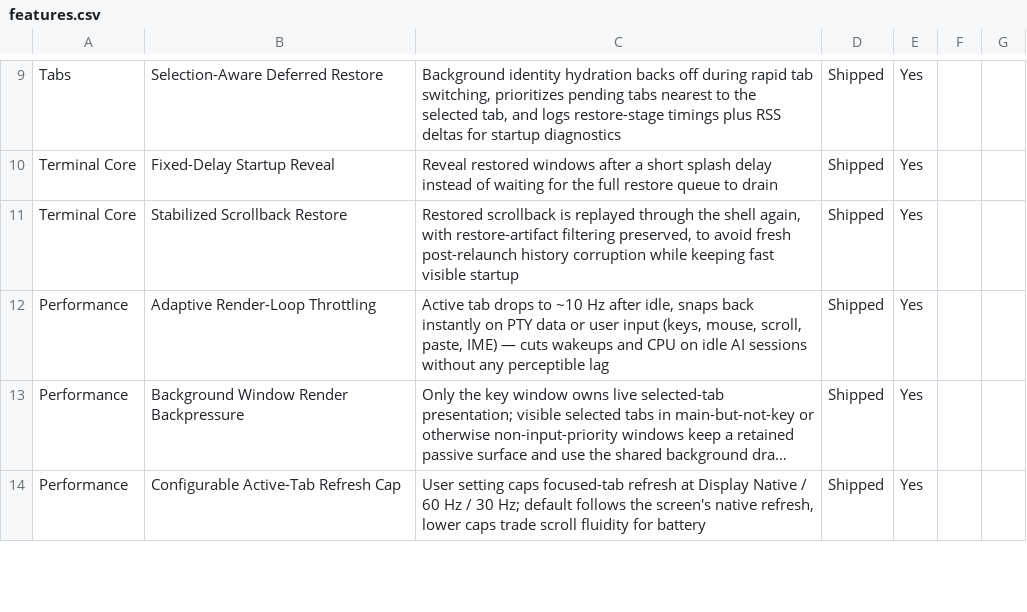
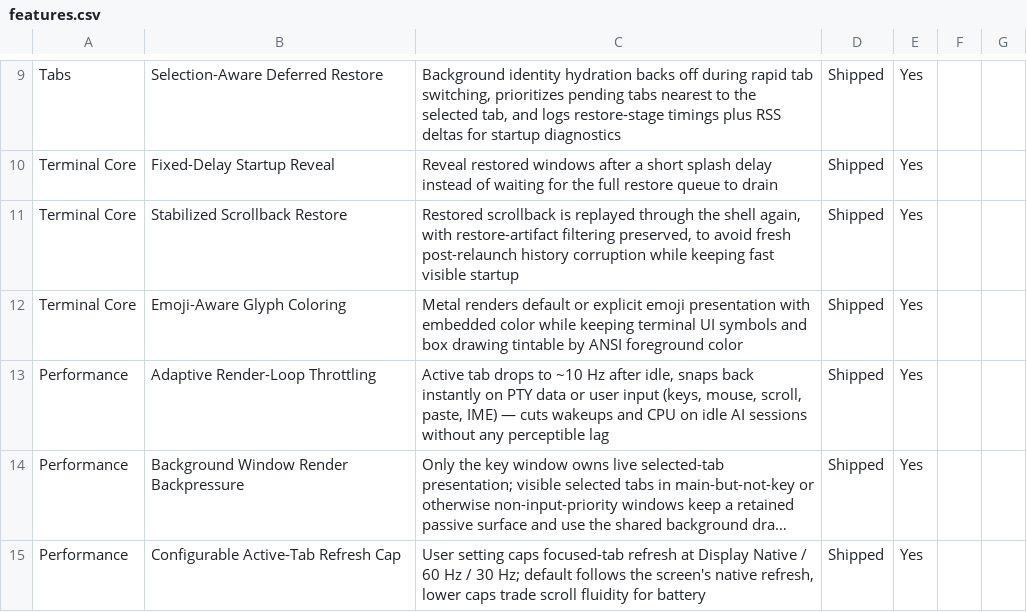
Before and after one commit to Aeptus/chau7, a CSV file: apps/chau7-macos/docs/features.csv, drawn as a sheet; only a part is shown, gaps mark what is left out; long unchanged cells end in …; the diff names each change by its address in the sheet, - before the commit and + after, or states it on an @@ line.

Commit message:
Stabilize AI restore, signing, and terminal rendering
Commit the current Chau7 worktree: harden AI session restoration and notification routing, add signing/build helpers and Codex terminal path repair, update issue-relay cutover assets, and fix Metal TUI glyph color rendering with tests and docs.

```diff
--- a/apps/chau7-macos/docs/features.csv
+++ b/apps/chau7-macos/docs/features.csv
+row 12: Terminal Core | Emoji-Aware Glyph Coloring | Metal renders default or explicit emoji presentation with embedded color while keeping terminal UI symbols and box drawing tintable by ANSI foreground color | Shipped | Yes
```
Also changed, not shown: 51 other files.
